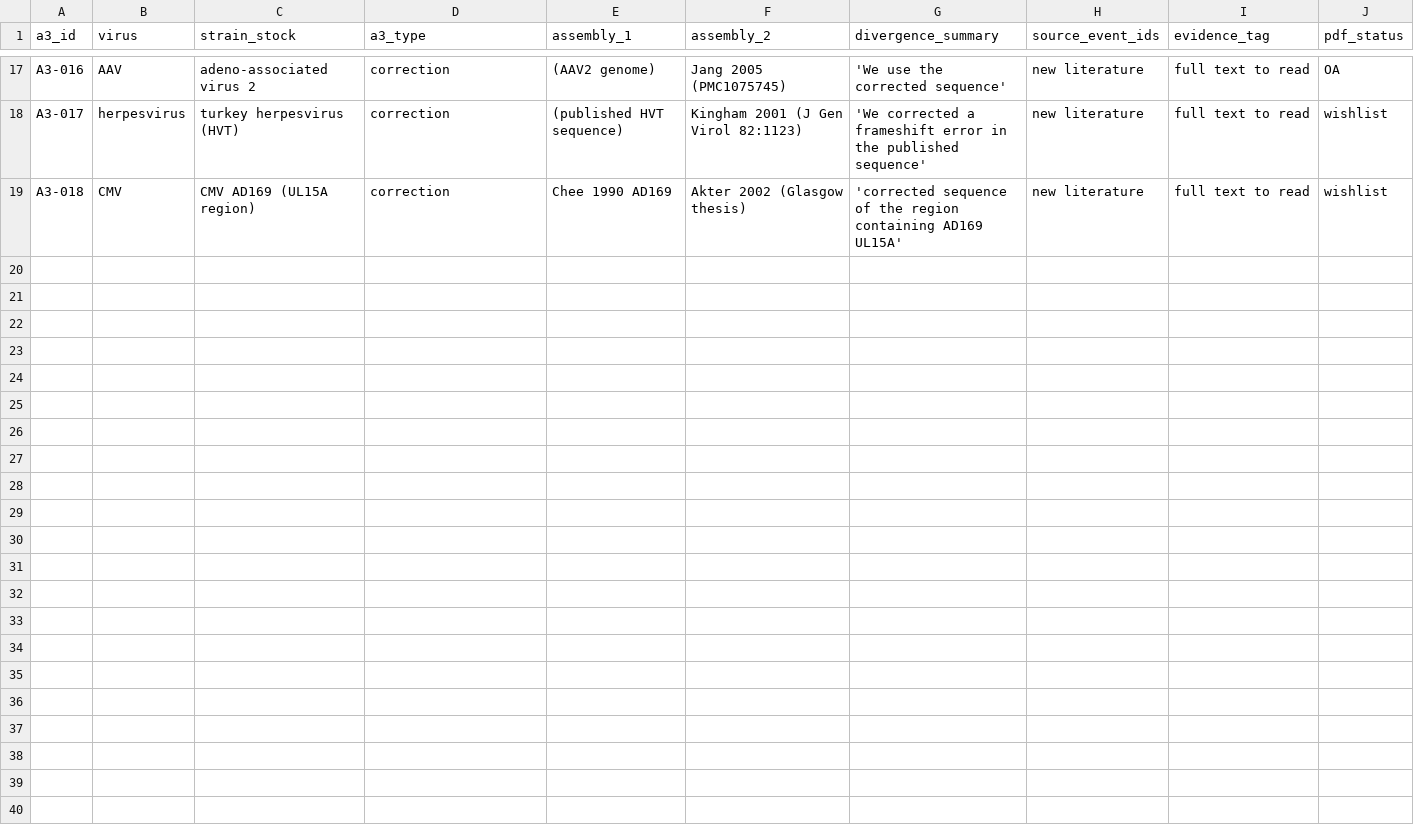
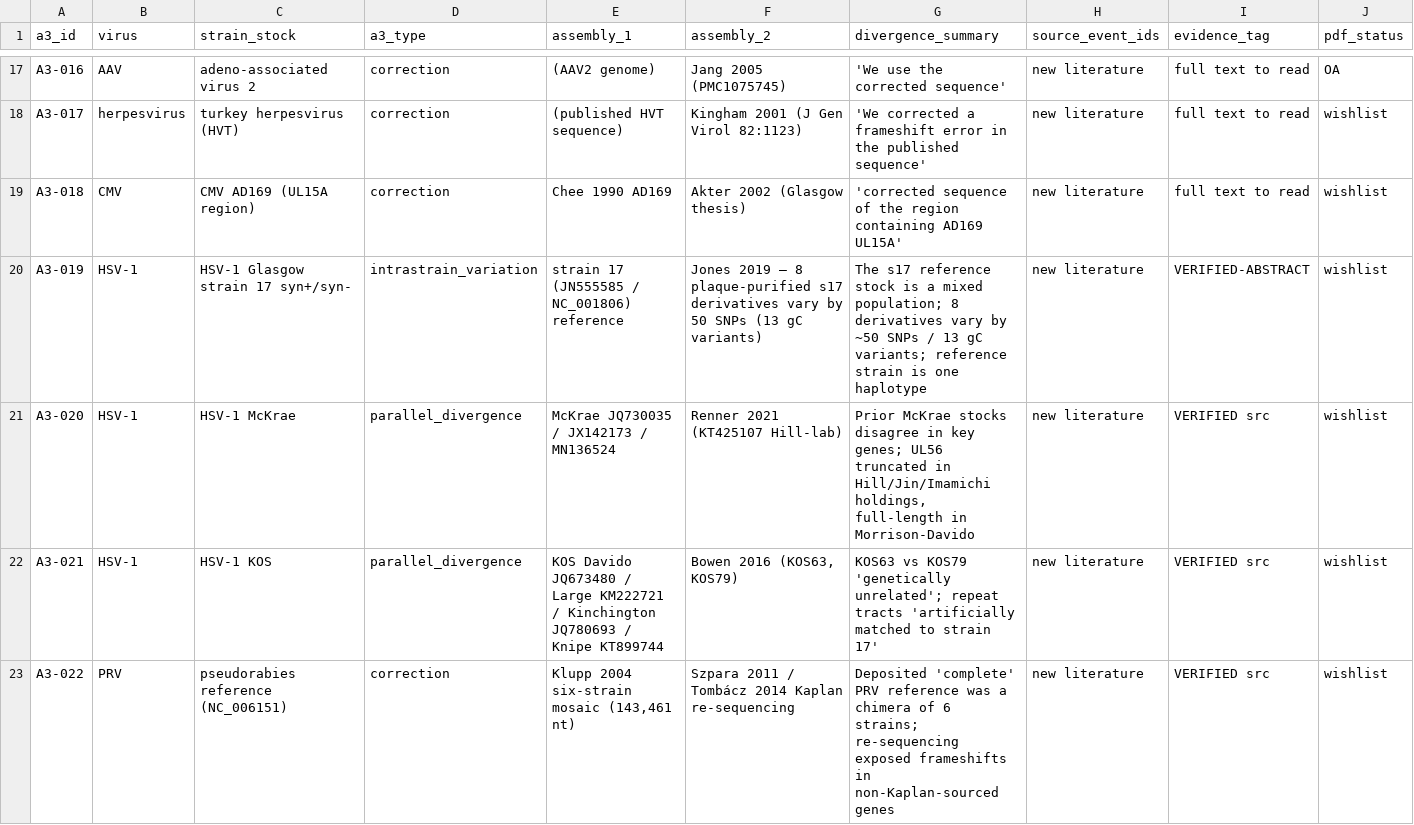
Before and after one commit to albert-mathews/serum-and-cytopathic-morphology, a CSV file: p3_genetics/sequence_origins/P3_A3_same_stock_resequencing.csv, drawn as a sheet; only a part is shown, gaps mark what is left out; rows hold the shown columns only; the diff covers the shown part only; the diff names each change by its address in the sheet, - before the commit and + after, or states it on an @@ line.

```diff
--- a/p3_genetics/sequence_origins/P3_A3_same_stock_resequencing.csv
+++ b/p3_genetics/sequence_origins/P3_A3_same_stock_resequencing.csv
+row 20: A3-019 | HSV-1 | HSV-1 Glasgow strain 17 syn+/syn- | intrastrain_variation | strain 17 (JN555585 / NC_001806) reference | Jones 2019 — 8 plaque-purified s17 derivatives vary by 50 SNPs (13 gC variants) | The s17 reference stock is a mixed population; 8 derivatives vary by ~50 SNPs / 13 gC variants; reference strain is one haplotype | new literature | VERIFIED-ABSTRACT | wishlist
+row 21: A3-020 | HSV-1 | HSV-1 McKrae | parallel_divergence | McKrae JQ730035 / JX142173 / MN136524 | Renner 2021 (KT425107 Hill-lab) | Prior McKrae stocks disagree in key genes; UL56 truncated in Hill/Jin/Imamichi holdings, full-length in Morrison-Davido | new literature | VERIFIED src | wishlist
+row 22: A3-021 | HSV-1 | HSV-1 KOS | parallel_divergence | KOS Davido JQ673480 / Large KM222721 / Kinchington JQ780693 / Knipe KT899744 | Bowen 2016 (KOS63, KOS79) | KOS63 vs KOS79 'genetically unrelated'; repeat tracts 'artificially matched to strain 17' | new literature | VERIFIED src | wishlist
+row 23: A3-022 | PRV | pseudorabies reference (NC_006151) | correction | Klupp 2004 six-strain mosaic (143,461 nt) | Szpara 2011 / Tombácz 2014 Kaplan re-sequencing | Deposited 'complete' PRV reference was a chimera of 6 strains; re-sequencing exposed frameshifts in non-Kaplan-sourced genes | new literature | VERIFIED src | wishlist
```
Also changed, not shown: 4 added rows elsewhere in this file, 9 other files.
